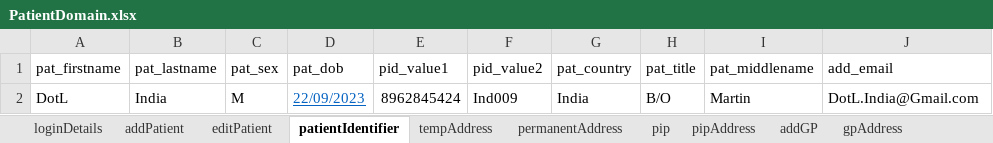
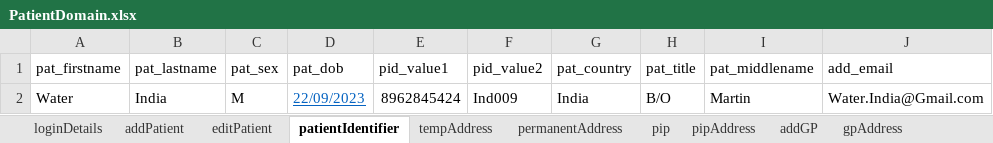
Before and after one commit to manojvyavahare27/C4Automation, an Excel workbook: ExcelFiles/PatientDomain.xlsx, sheet patientIdentifier, drawn as a sheet; values as stored, in another font and other column widths than the file's, no borders; the diff names each change by its address in the sheet, - before the commit and + after, or states it on an @@ line.

```diff
--- a/ExcelFiles/PatientDomain.xlsx (sheet patientIdentifier)
+++ b/ExcelFiles/PatientDomain.xlsx (sheet patientIdentifier)
-A2 (pat_firstname): DotL
+A2 (pat_firstname): Water
-J2 (add_email): DotL.India@Gmail.com
+J2 (add_email): Water.India@Gmail.com
```
Also changed, not shown: sheet patDetails, sheet editPatient, sheet addPatient, 11 other files.
